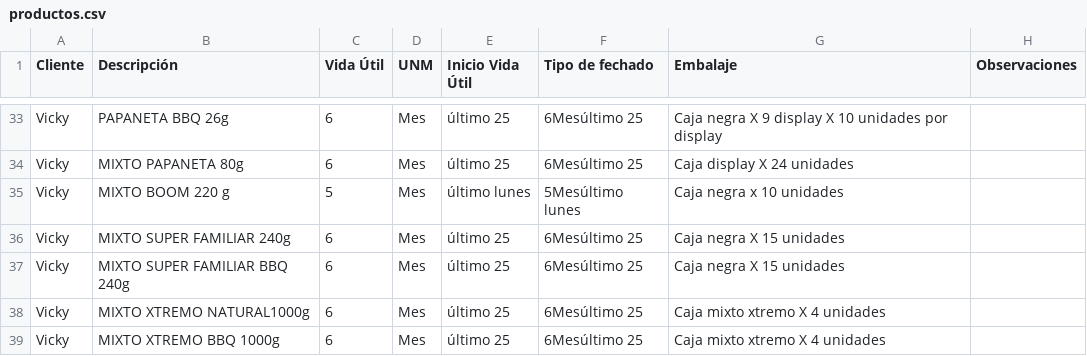
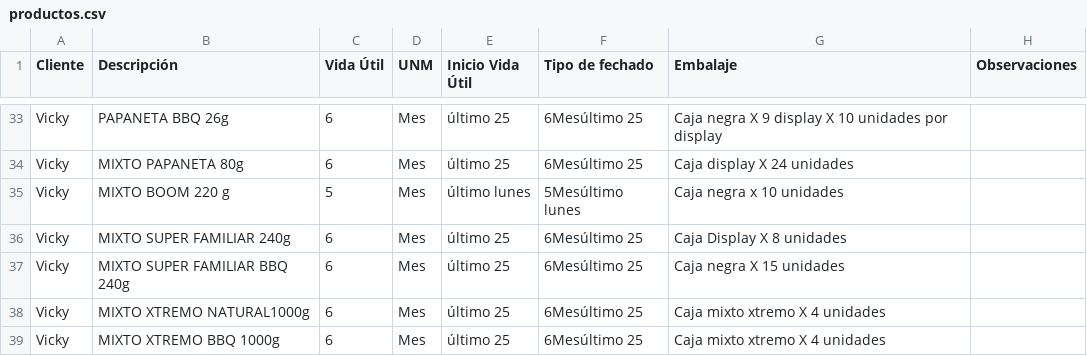
Before and after one commit to analistasgcproductosvicky-max/calculadora-fechas-vencimiento, a CSV file: productos.csv, drawn as a sheet; only a part is shown, gaps mark what is left out.

```diff
--- a/productos.csv
+++ b/productos.csv
@@ -35,3 +35,3 @@ Vicky,MIXTO PAPANETA 80g,6,Mes,último 25,6Mesúltimo 25,Caja display X 24 unida
 Vicky,MIXTO BOOM 220 g,5,Mes,último lunes,5Mesúltimo lunes,Caja negra x 10 unidades,
-Vicky,MIXTO SUPER FAMILIAR 240g,6,Mes,último 25,6Mesúltimo 25,Caja negra X 15 unidades,
+Vicky,MIXTO SUPER FAMILIAR 240g,6,Mes,último 25,6Mesúltimo 25,Caja Display X 8 unidades,
 Vicky,MIXTO SUPER FAMILIAR BBQ 240g,6,Mes,último 25,6Mesúltimo 25,Caja negra X 15 unidades,
```
